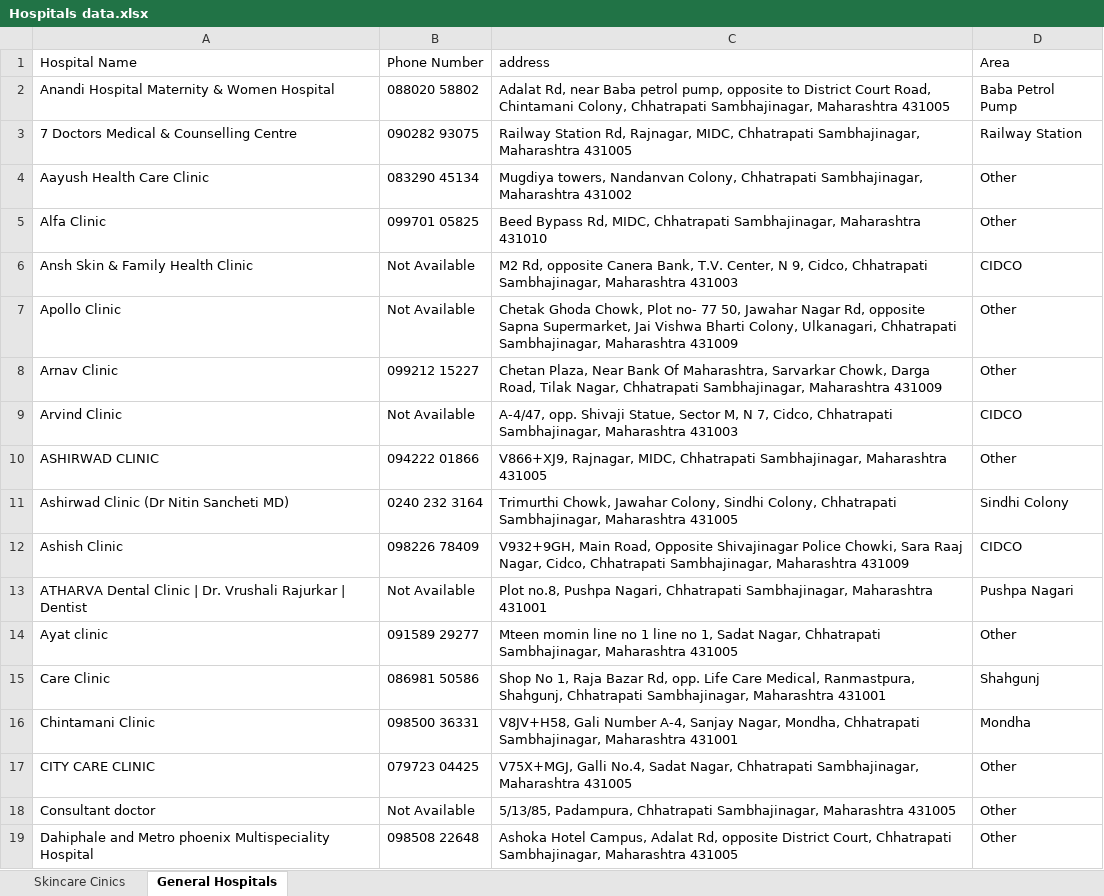
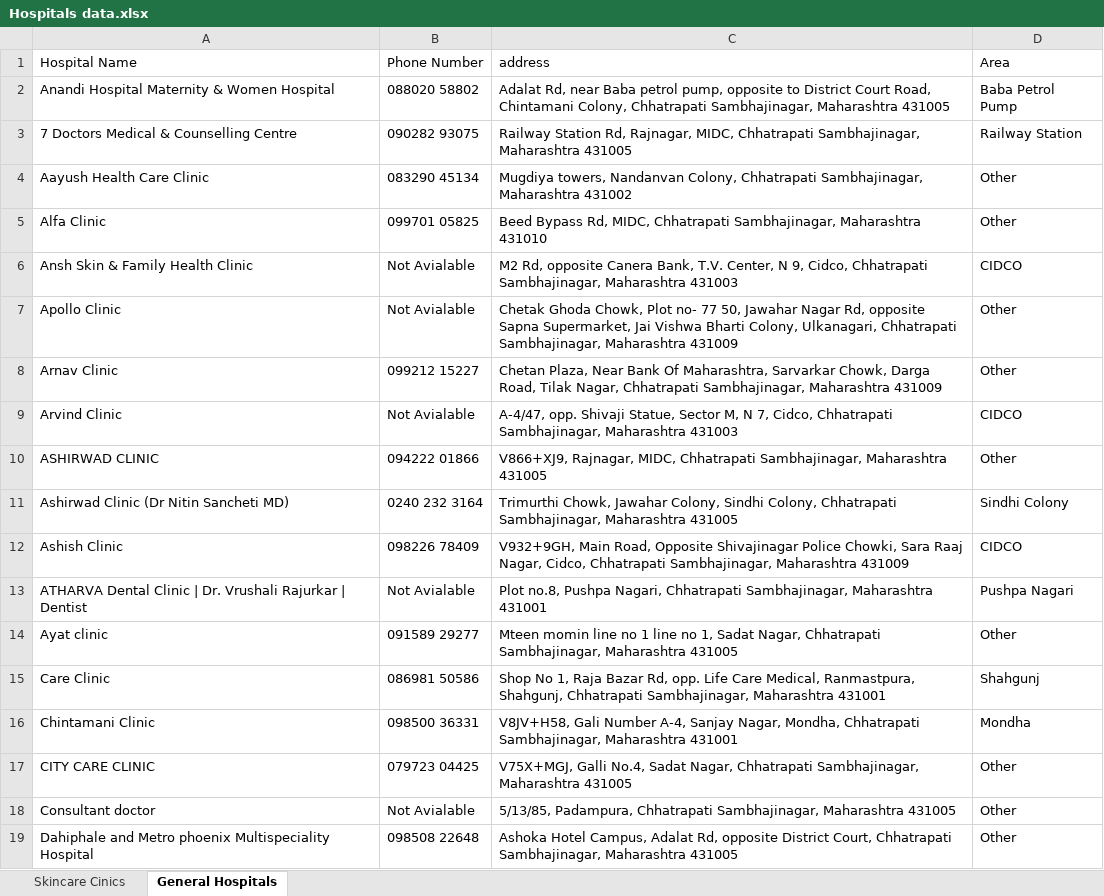
Before and after one commit to PravinWable7499/Clinic-Dashboard, an Excel workbook: Hospitals data.xlsx, sheet General Hospitals, drawn as a sheet; only a part is shown; values as stored, in another font and other column widths than the file's, no borders; the diff covers the shown part only; the diff names each change by its address in the sheet, - before the commit and + after, or states it on an @@ line.

Commit message:
Update Excel file

```diff
--- a/Hospitals data.xlsx (sheet General Hospitals)
+++ b/Hospitals data.xlsx (sheet General Hospitals)
-B6:B7 (Phone Number): Not Available
+B6:B7 (Phone Number): Not Avialable
-B9 (Phone Number): Not Available
+B9 (Phone Number): Not Avialable
-B13 (Phone Number): Not Available
+B13 (Phone Number): Not Avialable
-B18 (Phone Number): Not Available
+B18 (Phone Number): Not Avialable
```
Also changed, not shown: 19 edited cells elsewhere in this sheet.
